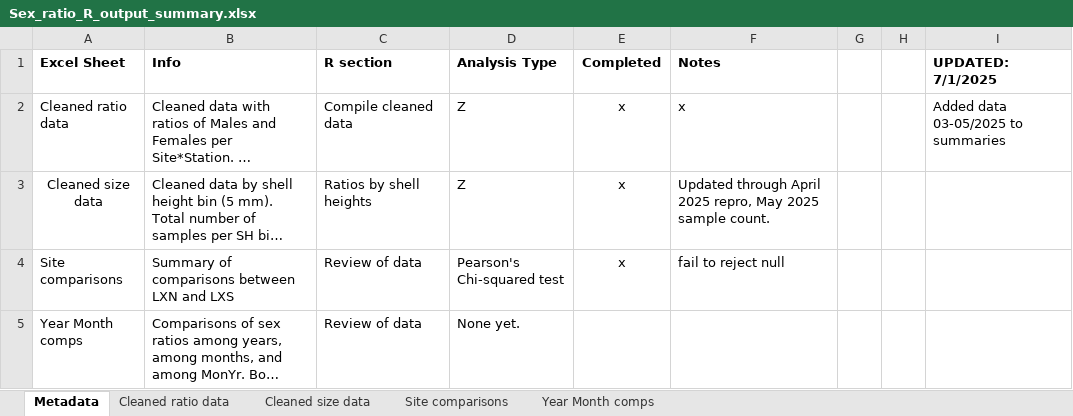
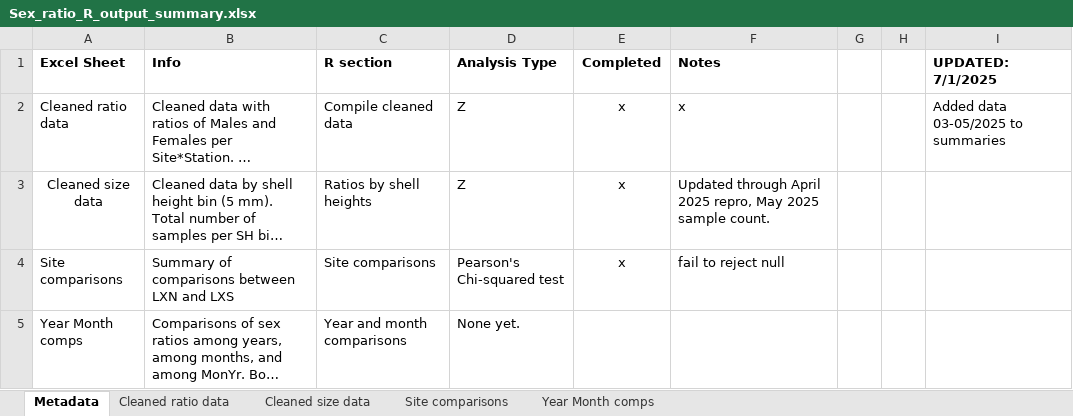
Before and after one commit to E-Levine/Oyster-Projects, an Excel workbook: SexRatio/Sex_ratio_R_output_summary.xlsx, sheet Metadata, drawn as a sheet; long unchanged cells end in …; values as stored, in another font and other column widths than the file's, no borders; the diff names each change by its address in the sheet, - before the commit and + after, or states it on an @@ line.

Commit message:
Updates
Corrected filter logic for data cleaning, reorganized code sections for clarity, and added year and month comparisons of male:female ratios. Updated annual ratio calculations to include mean, SD, and SE, improved plotting with error bars, and added a beta regression analysis for annual female ratios. Updated output summary Excel file.

```diff
--- a/SexRatio/Sex_ratio_R_output_summary.xlsx (sheet Metadata)
+++ b/SexRatio/Sex_ratio_R_output_summary.xlsx (sheet Metadata)
-C4 (R section): Review of data
+C4 (R section): Site comparisons
-C5 (R section): Review of data
+C5 (R section): Year and month comparisons
```
Also changed, not shown: sheet Site comparisons, 2 other files.
